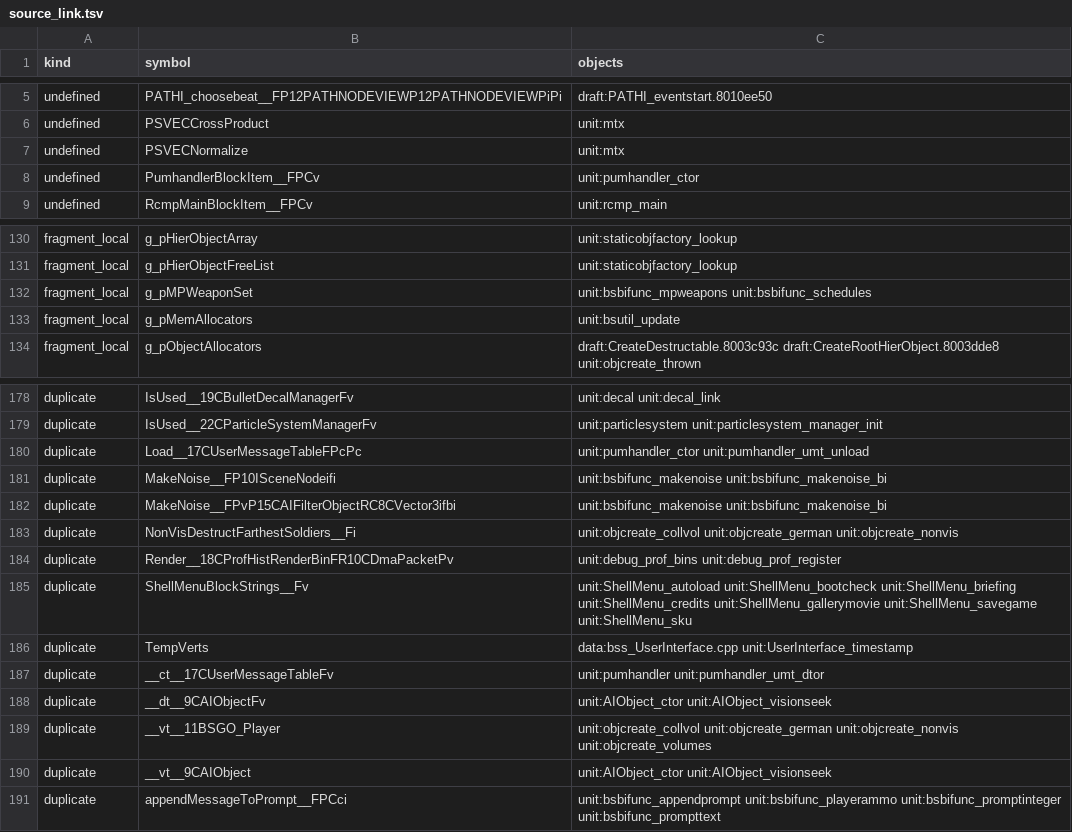
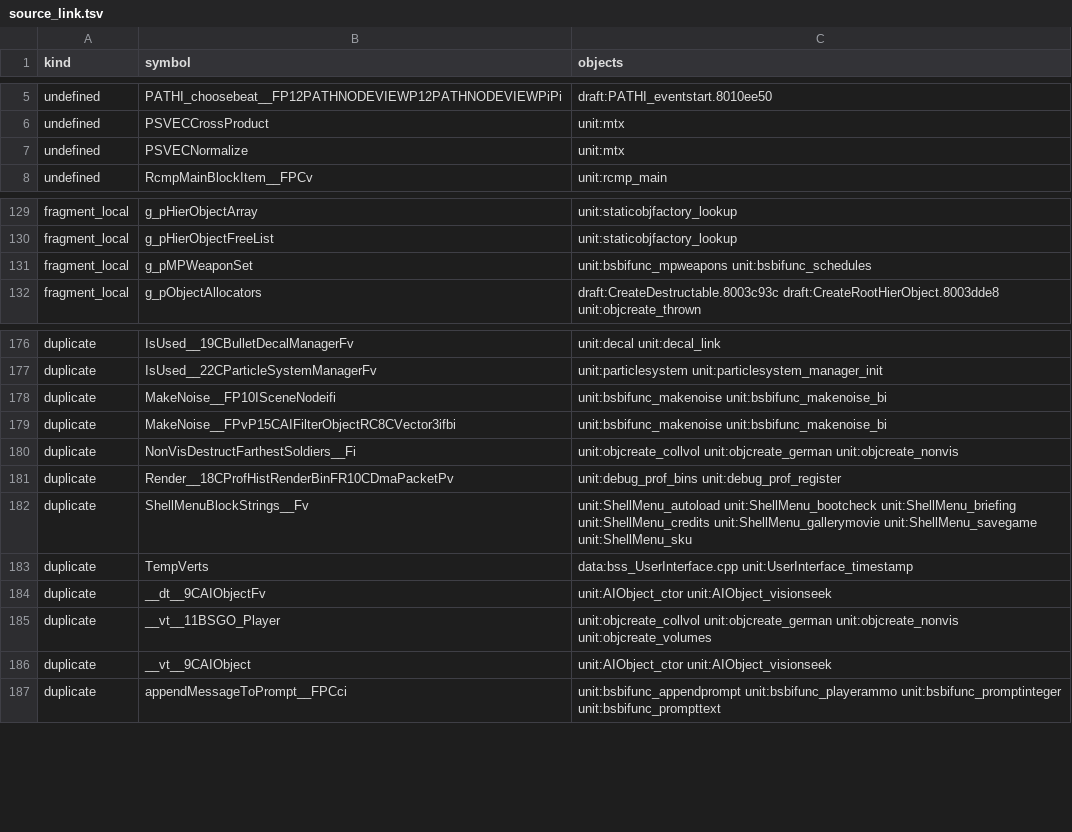
Before and after one commit to kyleckroeger/moh-frontline-decomp, a TSV file: research/layout/source_link.tsv, drawn as a sheet; only a part is shown, gaps mark what is left out; the diff names each change by its address in the sheet, - before the commit and + after, or states it on an @@ line.

```diff
--- a/research/layout/source_link.tsv
+++ b/research/layout/source_link.tsv
-row 8: undefined | PumhandlerBlockItem__FPCv | unit:pumhandler_ctor
-row 133: fragment_local | g_pMemAllocators | unit:bsutil_update
-row 180: duplicate | Load__17CUserMessageTableFPcPc | unit:pumhandler_ctor unit:pumhandler_umt_unload
-row 187: duplicate | __ct__17CUserMessageTableFv | unit:pumhandler unit:pumhandler_umt_dtor
```
Also changed, not shown: 3 other files.
